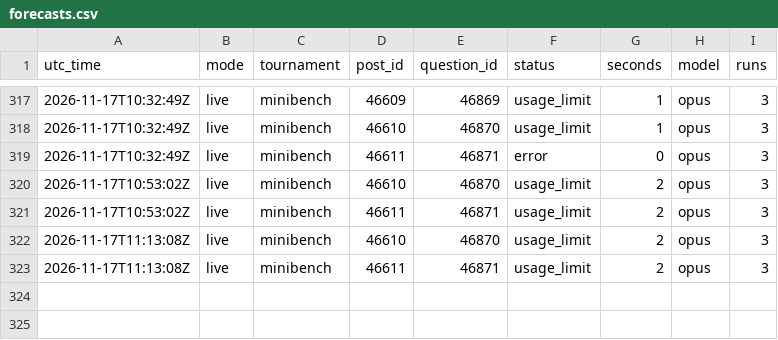
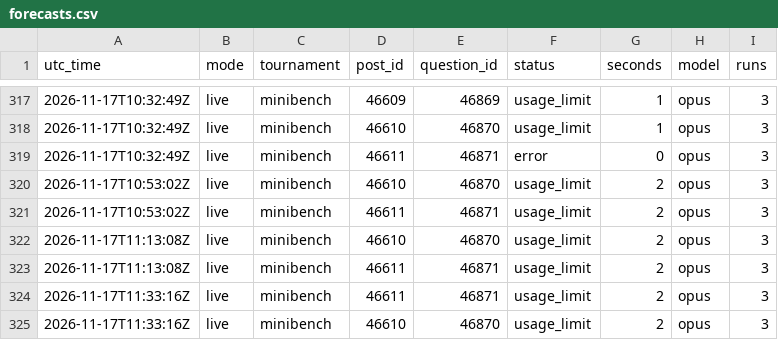
Before and after one commit to SiyaoGui/claude-forecast-bot, a CSV file: logs/forecasts.csv, drawn as a sheet; only a part is shown, gaps mark what is left out; the diff names each change by its address in the sheet, - before the commit and + after, or states it on an @@ line.

Commit message:
Update forecast log

```diff
--- a/logs/forecasts.csv
+++ b/logs/forecasts.csv
+row 324: 2026-11-17T11:33:16Z | live | minibench | 46611 | 46871 | usage_limit | 2 | opus | 3
+row 325: 2026-11-17T11:33:16Z | live | minibench | 46610 | 46870 | usage_limit | 2 | opus | 3
```
